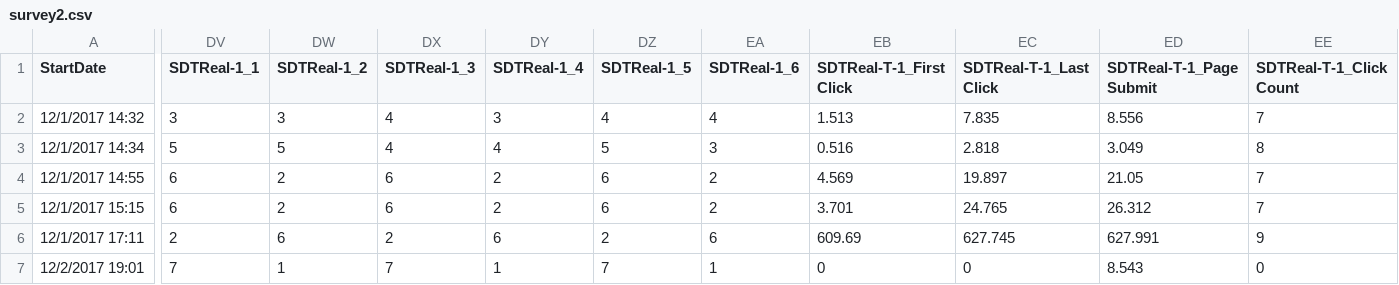
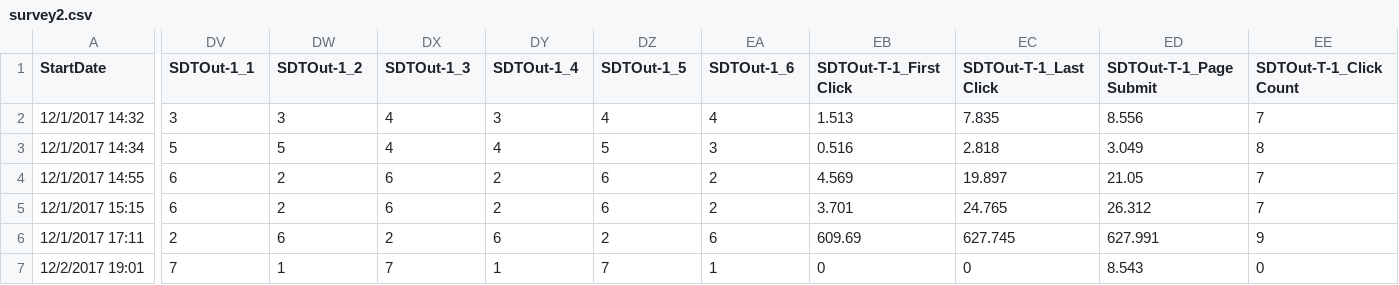
Before and after one commit to ChihYuChiang/MA-thesis, a CSV file: data/survey2.csv, drawn as a sheet; only a part is shown, gaps mark what is left out; the diff covers the shown part only; the diff names each change by its address in the sheet, - before the commit and + after, or states it on an @@ line.

Commit message:
Base: rename var

```diff
--- a/data/survey2.csv
+++ b/data/survey2.csv
-DV1: SDTReal-1_1
+DV1: SDTOut-1_1
-DW1: SDTReal-1_2
+DW1: SDTOut-1_2
-DX1: SDTReal-1_3
+DX1: SDTOut-1_3
-DY1: SDTReal-1_4
+DY1: SDTOut-1_4
-DZ1: SDTReal-1_5
+DZ1: SDTOut-1_5
-EA1: SDTReal-1_6
+EA1: SDTOut-1_6
-EB1: SDTReal-T-1_First Click
+EB1: SDTOut-T-1_First Click
-EC1: SDTReal-T-1_Last Click
+EC1: SDTOut-T-1_Last Click
-ED1: SDTReal-T-1_Page Submit
+ED1: SDTOut-T-1_Page Submit
-EE1: SDTReal-T-1_Click Count
+EE1: SDTOut-T-1_Click Count
```
Also changed, not shown: 30 edited cells elsewhere in this file.
